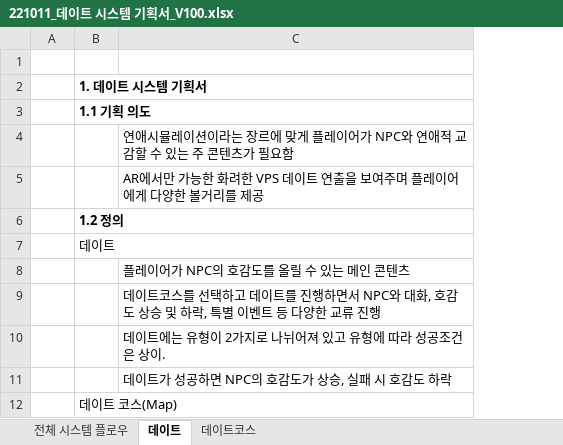
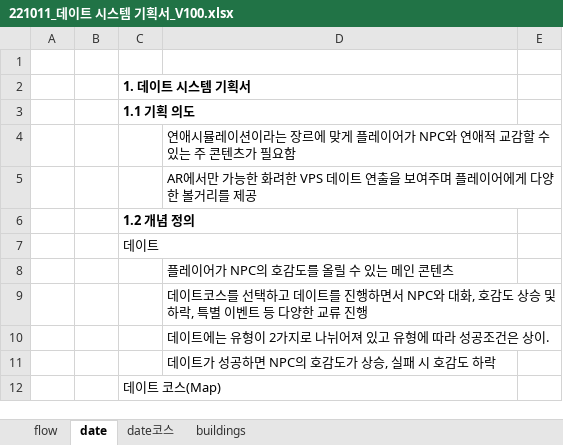
Before and after one commit to Kjaeseong/RocketTeamDocu, an Excel workbook: 기획서/221011_데이트 시스템 기획서_V100.xlsx, sheet date, drawn as a sheet; only a part is shown; values as stored, in another font and other column widths than the file's, no borders; charts and pictures not drawn; addresses are those after the commit; the diff covers the shown part only; the diff names each change by its address in the sheet, - before the commit and + after, or states it on an @@ line.

```diff
--- a/기획서/221011_데이트 시스템 기획서_V100.xlsx (sheet date)
+++ b/기획서/221011_데이트 시스템 기획서_V100.xlsx (sheet date)
-sheet tab: 전체 시스템 플로우
+sheet tab: flow
-sheet tab: 데이트
+sheet tab: date
-sheet tab: 데이트코스
+sheet tab: date코스
+sheet tab: buildings
+column B, empty
+column E, empty
-C6: 1.2 정의
+C6: 1.2 개념 정의
```
Also changed, not shown: 11 added rows and 7 edited cells elsewhere in this sheet, charts or pictures.
